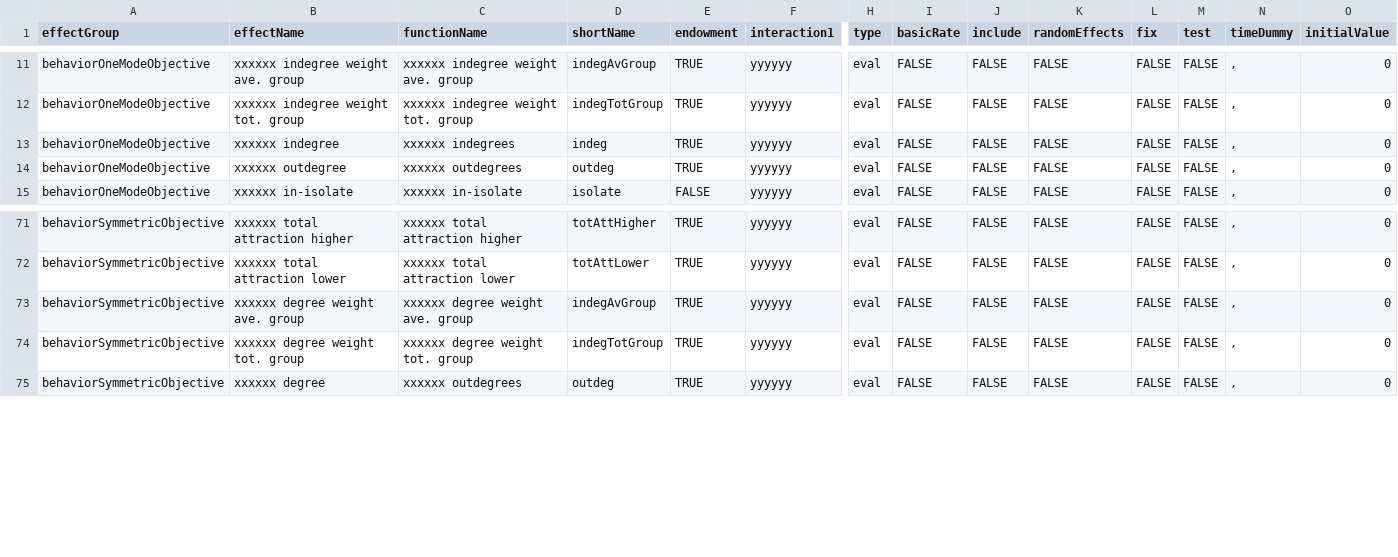
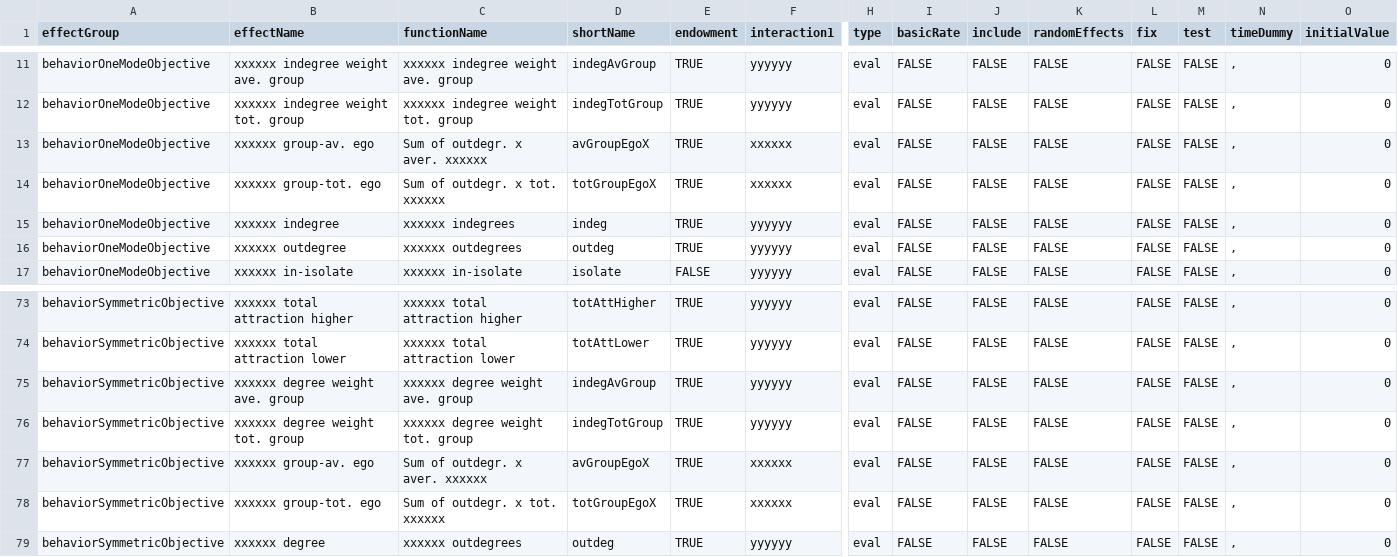
Before and after one commit to stocnet/rsiena, a CSV file: data/allEffects.csv, drawn as a sheet; only a part is shown, gaps mark what is left out; rows hold the shown columns only; the diff names each change by its address in the sheet, - before the commit and + after, or states it on an @@ line.

Commit message:
Corrected totGroupEgoX effect and added it to the manual as well.

```diff
--- a/data/allEffects.csv
+++ b/data/allEffects.csv
+row 13: behaviorOneModeObjective | xxxxxx group-av. ego | Sum of outdegr. x aver. xxxxxx | avGroupEgoX | TRUE | xxxxxx | eval | FALSE | FALSE | FALSE | FALSE | FALSE | , | 0
+row 14: behaviorOneModeObjective | xxxxxx group-tot. ego | Sum of outdegr. x tot. xxxxxx | totGroupEgoX | TRUE | xxxxxx | eval | FALSE | FALSE | FALSE | FALSE | FALSE | , | 0
+row 77: behaviorSymmetricObjective | xxxxxx group-av. ego | Sum of outdegr. x aver. xxxxxx | avGroupEgoX | TRUE | xxxxxx | eval | FALSE | FALSE | FALSE | FALSE | FALSE | , | 0
+row 78: behaviorSymmetricObjective | xxxxxx group-tot. ego | Sum of outdegr. x tot. xxxxxx | totGroupEgoX | TRUE | xxxxxx | eval | FALSE | FALSE | FALSE | FALSE | FALSE | , | 0
```
Also changed, not shown: 4 other files.
